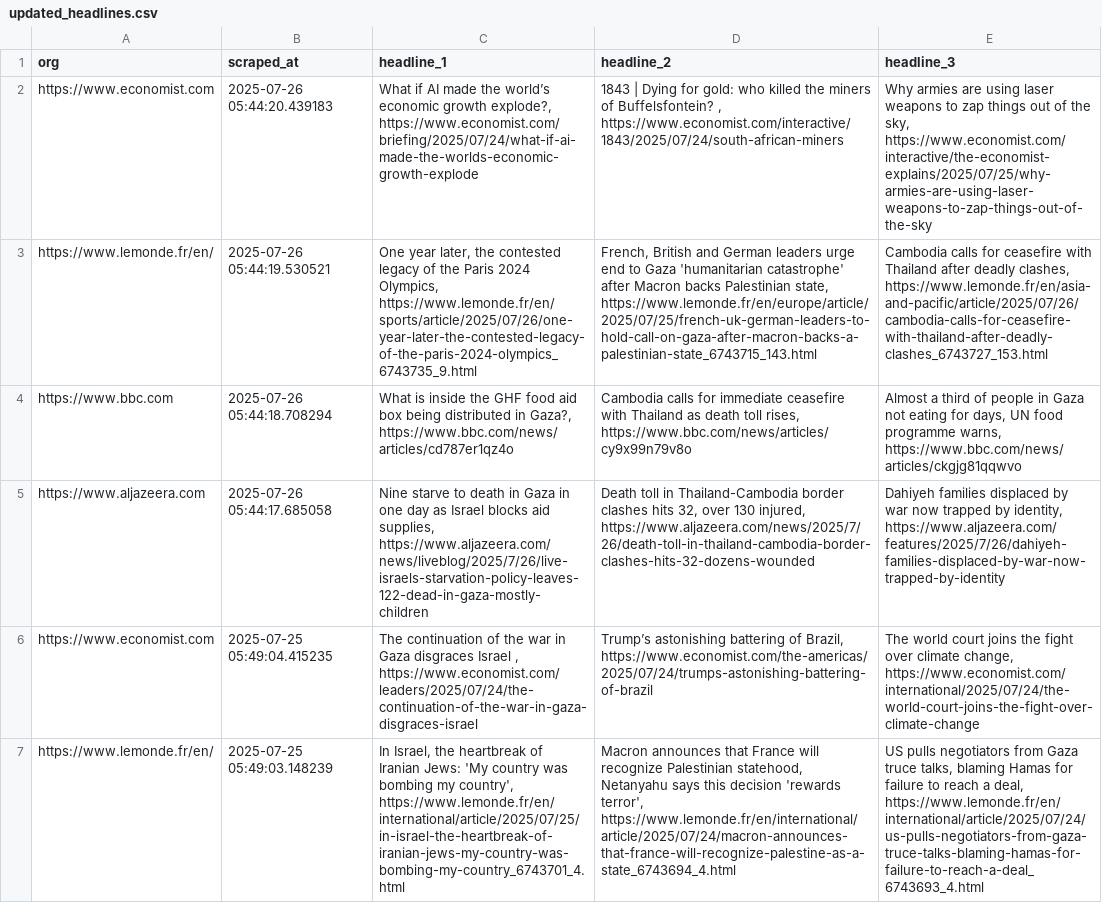
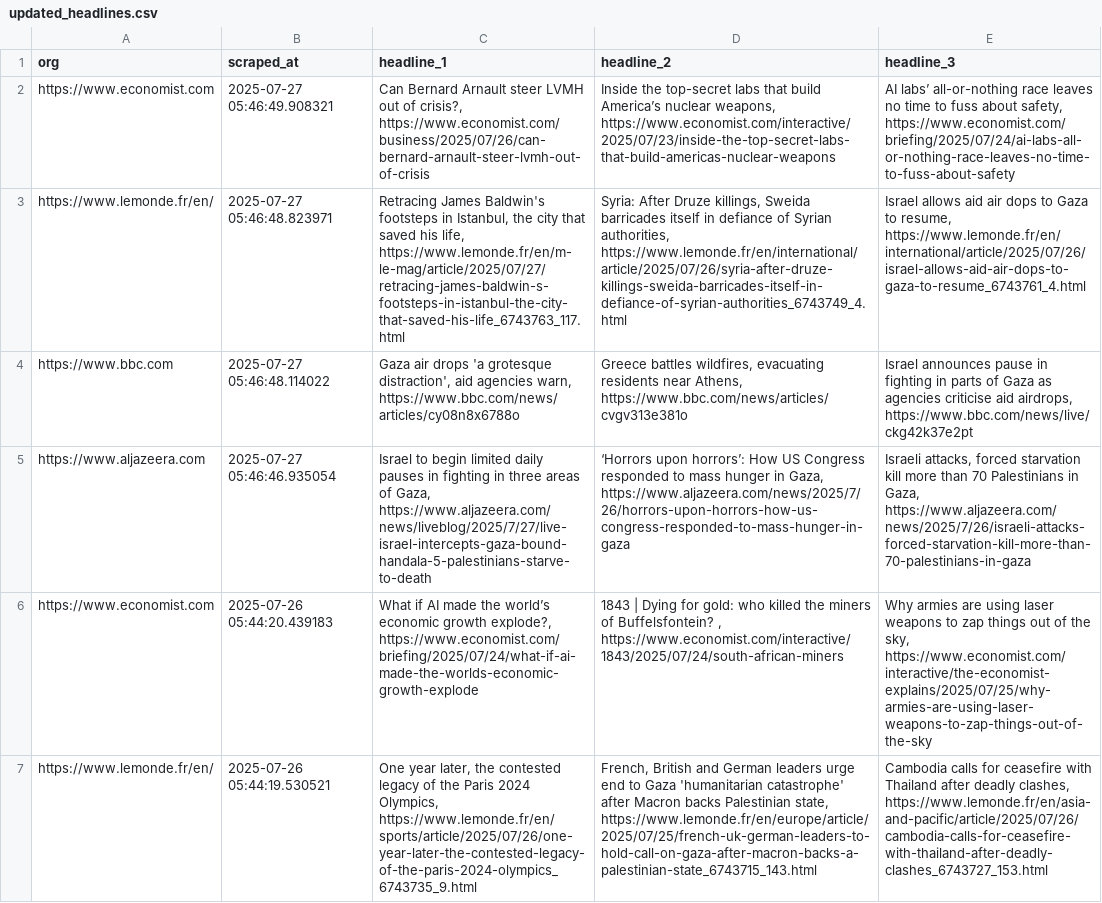
Before and after one commit to raphaelletseng/news_autoscraper, a CSV file: updated_headlines.csv, drawn as a sheet; only a part is shown; the shorter side is filled out with more unchanged rows; the diff names each change by its address in the sheet, - before the commit and + after, or states it on an @@ line.

```diff
--- a/updated_headlines.csv
+++ b/updated_headlines.csv
+row 2: https://www.economist.com | 2025-07-27 05:46:49.908321 | Can Bernard Arnault steer LVMH out of crisis?, https://www.economist.com/business/2025/07/26/can-bernard-arnault-steer-lvmh-out-of-crisis | Inside the top-secret labs that build America’s nuclear weapons, https://www.economist.com/interactive/2025/07/23/inside-the-top-secret-labs-that-build-americas-nuclear-weapons | AI labs’ all-or-nothing race leaves no time to fuss about safety, https://www.economist.com/briefing/2025/07/24/ai-labs-all-or-nothing-race-leaves-no-time-to-fuss-about-safety
+row 3: https://www.lemonde.fr/en/ | 2025-07-27 05:46:48.823971 | Retracing James Baldwin's footsteps in Istanbul, the city that saved his life, https://www.lemonde.fr/en/m-le-mag/article/2025/07/27/retracing-james-baldwin-s-footsteps-in-istanbul-the-city-that-saved-his-life_6743763_117.html | Syria: After Druze killings, Sweida barricades itself in defiance of Syrian authorities, https://www.lemonde.fr/en/international/article/2025/07/26/syria-after-druze-killings-sweida-barricades-itself-in-defiance-of-syrian-authorities_6743749_4.html | Israel allows aid air dops to Gaza to resume, https://www.lemonde.fr/en/international/article/2025/07/26/israel-allows-aid-air-dops-to-gaza-to-resume_6743761_4.html
+row 4: https://www.bbc.com | 2025-07-27 05:46:48.114022 | Gaza air drops 'a grotesque distraction', aid agencies warn, https://www.bbc.com/news/articles/cy08n8x6788o | Greece battles wildfires, evacuating residents near Athens, https://www.bbc.com/news/articles/cvgv313e381o | Israel announces pause in fighting in parts of Gaza as agencies criticise aid airdrops, https://www.bbc.com/news/live/ckg42k37e2pt
+row 5: https://www.aljazeera.com | 2025-07-27 05:46:46.935054 | Israel to begin limited daily pauses in fighting in three areas of Gaza, https://www.aljazeera.com/news/liveblog/2025/7/27/live-israel-intercepts-gaza-bound-handala-5-palestinians-starve-to-death | ‘Horrors upon horrors’: How US Congress responded to mass hunger in Gaza, https://www.aljazeera.com/news/2025/7/26/horrors-upon-horrors-how-us-congress-responded-to-mass-hunger-in-gaza | Israeli attacks, forced starvation kill more than 70 Palestinians in Gaza, https://www.aljazeera.com/news/2025/7/26/israeli-attacks-forced-starvation-kill-more-than-70-palestinians-in-gaza
```
